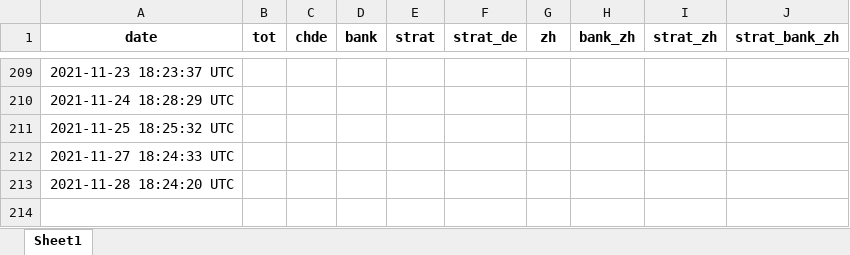
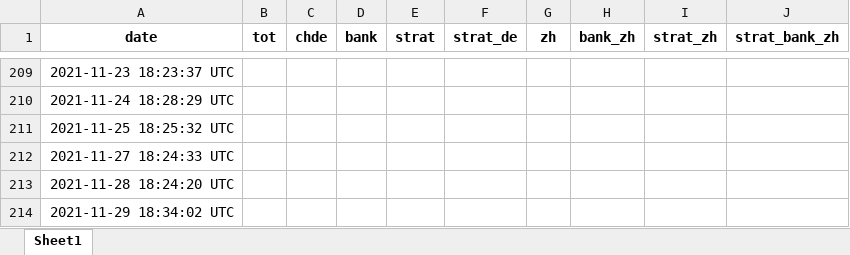
Before and after one commit to aledallas/watch-jobsch, an Excel workbook: job_numbers.xlsx, sheet Sheet1, drawn as a sheet; only a part is shown, gaps mark what is left out; values as stored, in another font and other column widths than the file's, no borders; the diff names each change by its address in the sheet, - before the commit and + after, or states it on an @@ line.

```diff
--- a/job_numbers.xlsx (sheet Sheet1)
+++ b/job_numbers.xlsx (sheet Sheet1)
+row 214: 2021-11-29 18:34:02 UTC
```
